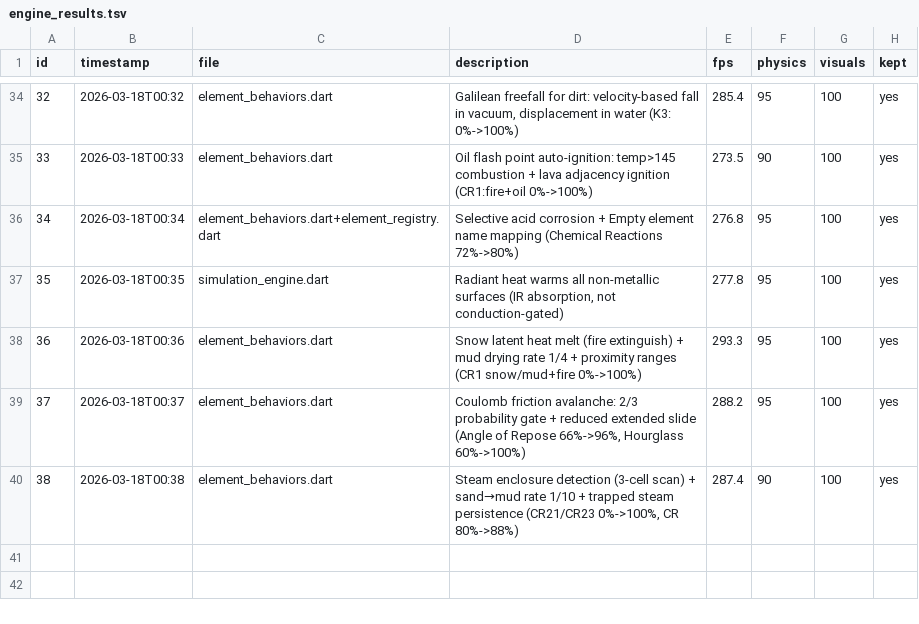
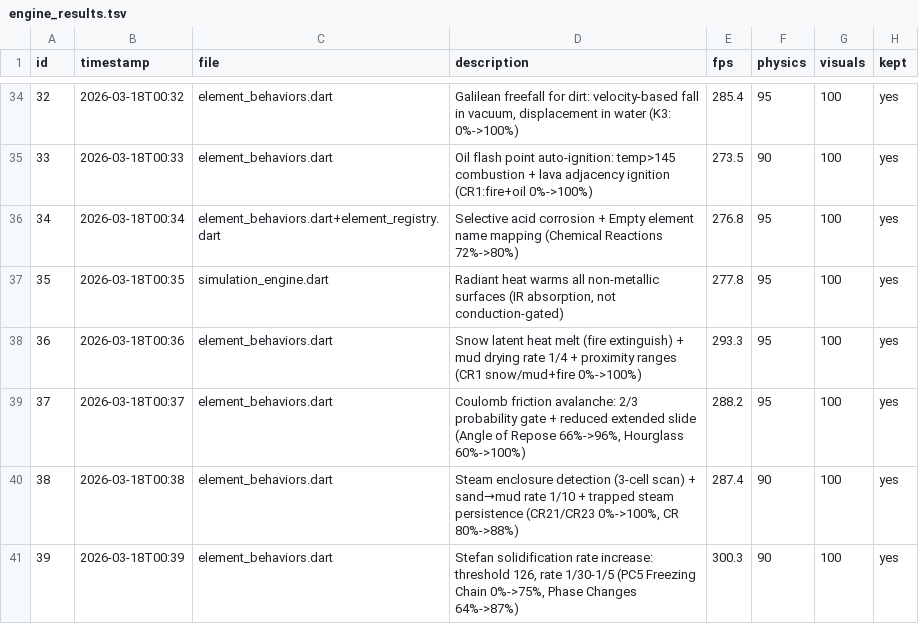
Before and after one commit to Nickalus12/The-Particle-Engine, a TSV file: research/engine_results.tsv, drawn as a sheet; only a part is shown, gaps mark what is left out; the diff names each change by its address in the sheet, - before the commit and + after, or states it on an @@ line.

```diff
--- a/research/engine_results.tsv
+++ b/research/engine_results.tsv
+row 41: 39 | 2026-03-18T00:39 | element_behaviors.dart | Stefan solidification rate increase: threshold 126, rate 1/30-1/5 (PC5 Freezing Chain 0%->75%, Phase Changes 64%->87%) | 300.3 | 90 | 100 | yes
```
Also changed, not shown: 1 other file.
